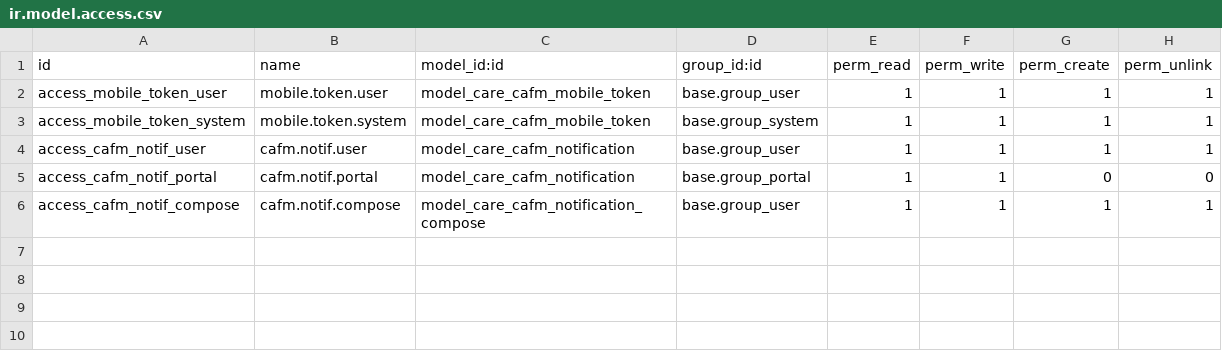
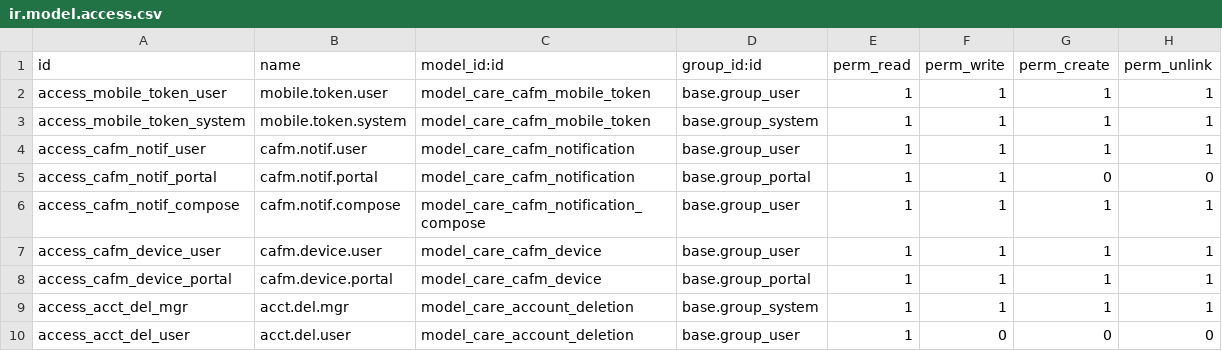
Before and after one commit to careodoo/odoo, a CSV file: care_cafm_mobile_api/security/ir.model.access.csv, drawn as a sheet; the diff names each change by its address in the sheet, - before the commit and + after, or states it on an @@ line.

```diff
--- a/care_cafm_mobile_api/security/ir.model.access.csv
+++ b/care_cafm_mobile_api/security/ir.model.access.csv
+row 7: access_cafm_device_user | cafm.device.user | model_care_cafm_device | base.group_user | 1 | 1 | 1 | 1
+row 8: access_cafm_device_portal | cafm.device.portal | model_care_cafm_device | base.group_portal | 1 | 1 | 1 | 1
+row 9: access_acct_del_mgr | acct.del.mgr | model_care_account_deletion | base.group_system | 1 | 1 | 1 | 1
+row 10: access_acct_del_user | acct.del.user | model_care_account_deletion | base.group_user | 1 | 0 | 0 | 0
```
Also changed, not shown: 7 other files.
